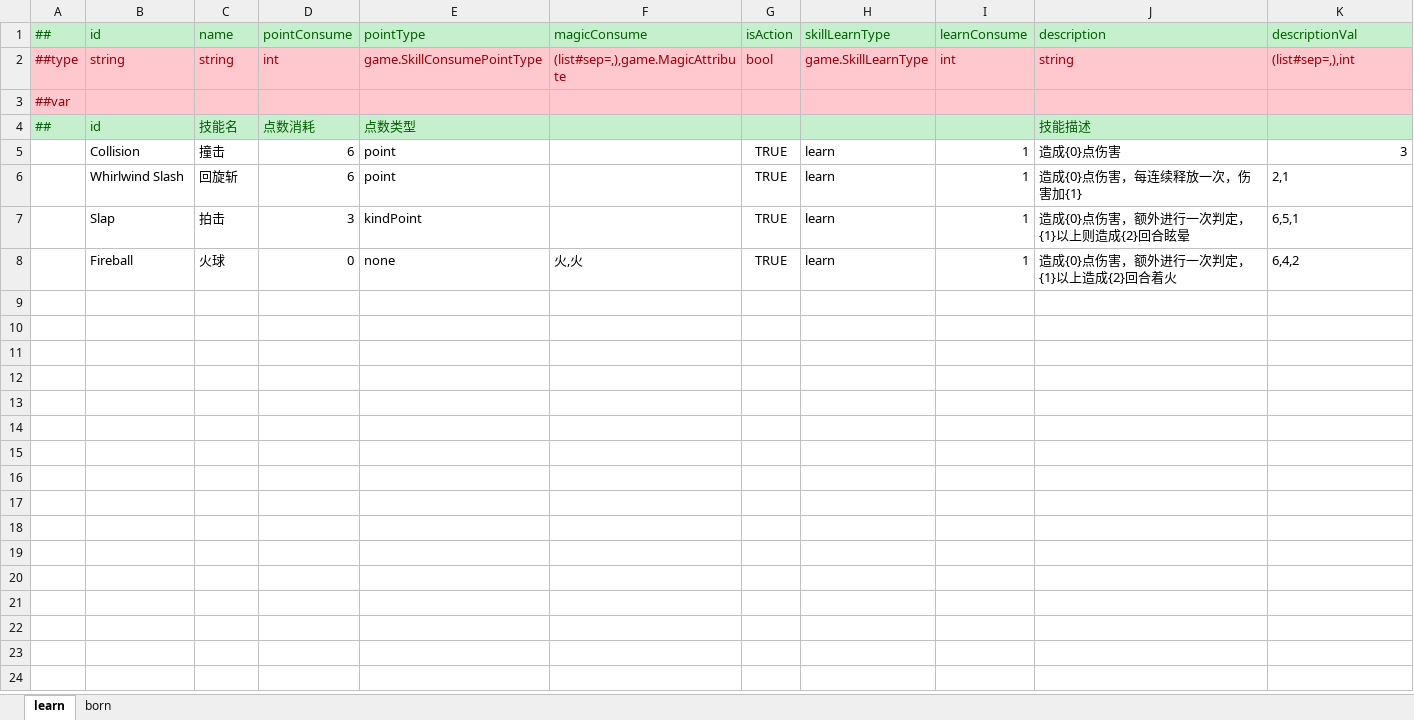
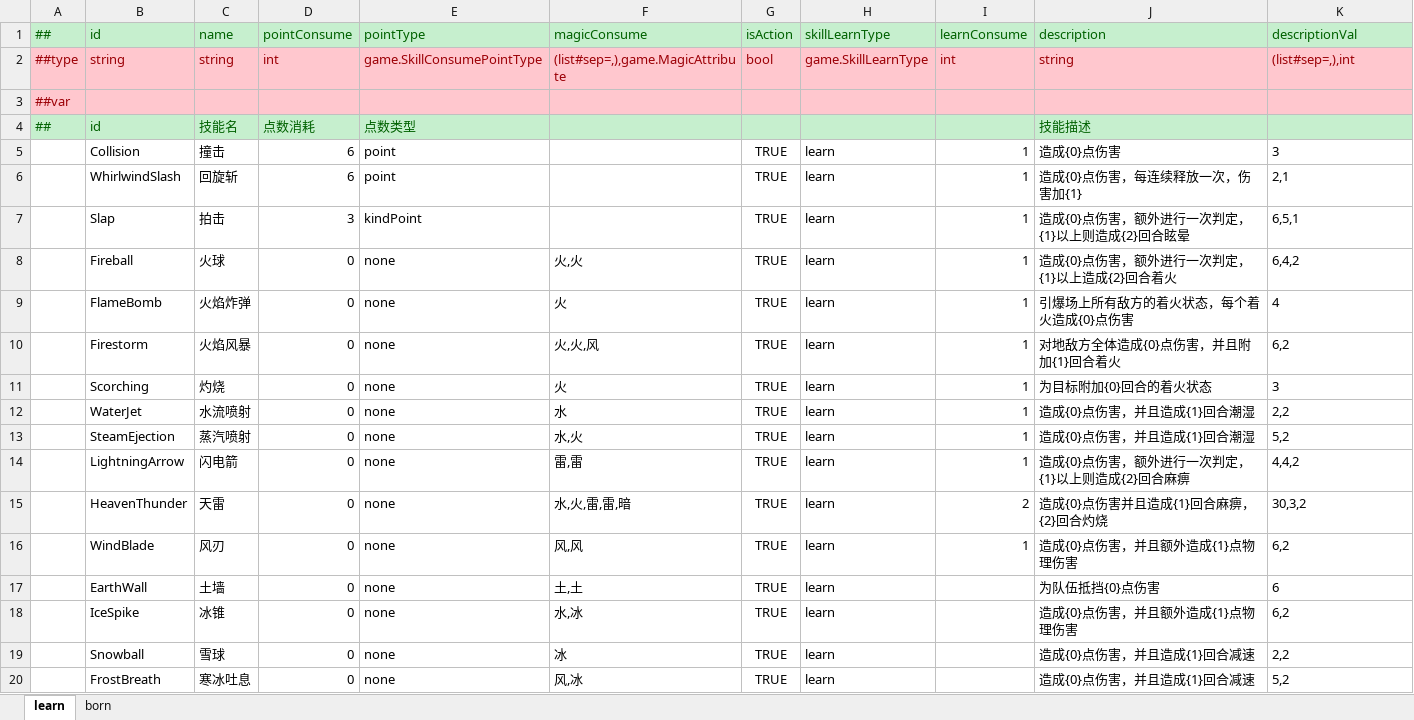
Before and after one commit to Alastorwu/MonsterKingdom, an Excel workbook: Luban/DataTables/Datas/monster/skill.xlsx, sheet learn, drawn as a sheet; values as stored, in another font and other column widths than the file's, no borders; the diff names each change by its address in the sheet, - before the commit and + after, or states it on an @@ line.

```diff
--- a/Luban/DataTables/Datas/monster/skill.xlsx (sheet learn)
+++ b/Luban/DataTables/Datas/monster/skill.xlsx (sheet learn)
-K5 alignment: right
+K5 alignment: left
-B6 (id): Whirlwind Slash
+B6 (id): WhirlwindSlash
+row 9:  | FlameBomb | 火焰炸弹 | 0 | none | 火 | TRUE | learn | 1 | 引爆场上所有敌方的着火状态，每个着火造成{0}点伤害 | 4
+row 10:  | Firestorm | 火焰风暴 | 0 | none | 火,火,风 | TRUE | learn | 1 | 对地敌方全体造成{0}点伤害，并且附加{1}回合着火 | 6,2
+row 11:  | Scorching | 灼烧 | 0 | none | 火 | TRUE | learn | 1 | 为目标附加{0}回合的着火状态 | 3
+row 12:  | WaterJet | 水流喷射 | 0 | none | 水 | TRUE | learn | 1 | 造成{0}点伤害，并且造成{1}回合潮湿 | 2,2
+row 13:  | SteamEjection | 蒸汽喷射 | 0 | none | 水,火 | TRUE | learn | 1 | 造成{0}点伤害，并且造成{1}回合潮湿 | 5,2
+row 14:  | LightningArrow | 闪电箭 | 0 | none | 雷,雷 | TRUE | learn | 1 | 造成{0}点伤害，额外进行一次判定，{1}以上则造成{2}回合麻痹 | 4,4,2
+row 15:  | HeavenThunder | 天雷 | 0 | none | 水,火,雷,雷,暗 | TRUE | learn | 2 | 造成{0}点伤害并且造成{1}回合麻痹，{2}回合灼烧 | 30,3,2
+row 16:  | WindBlade | 风刃 | 0 | none | 风,风 | TRUE | learn | 1 | 造成{0}点伤害，并且额外造成{1}点物理伤害 | 6,2
+row 17:  | EarthWall | 土墙 | 0 | none | 土,土 | TRUE | learn |  | 为队伍抵挡{0}点伤害 | 6
+row 18:  | IceSpike | 冰锥 | 0 | none | 水,冰 | TRUE | learn |  | 造成{0}点伤害，并且额外造成{1}点物理伤害 | 6,2
+row 19:  | Snowball | 雪球 | 0 | none | 冰 | TRUE | learn |  | 造成{0}点伤害，并且造成{1}回合减速 | 2,2
+row 20:  | FrostBreath | 寒冰吐息 | 0 | none | 风,冰 | TRUE | learn |  | 造成{0}点伤害，并且造成{1}回合减速 | 5,2
```
Also changed, not shown: sheet born, Luban/DataTables/Datas/__enums__.xlsx, Luban/DataTables/Datas/__tables__.xlsx, 29 other files.
